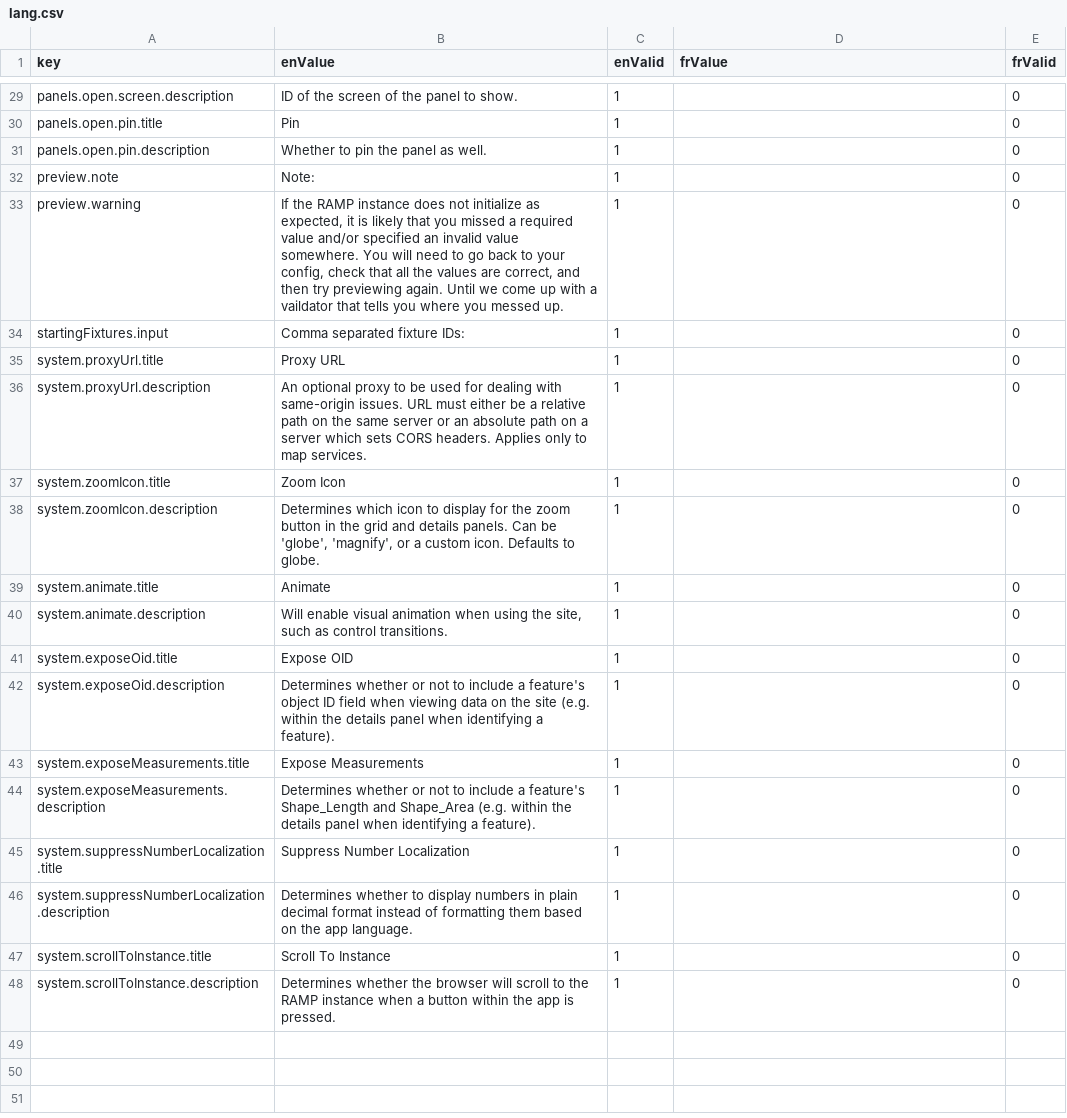
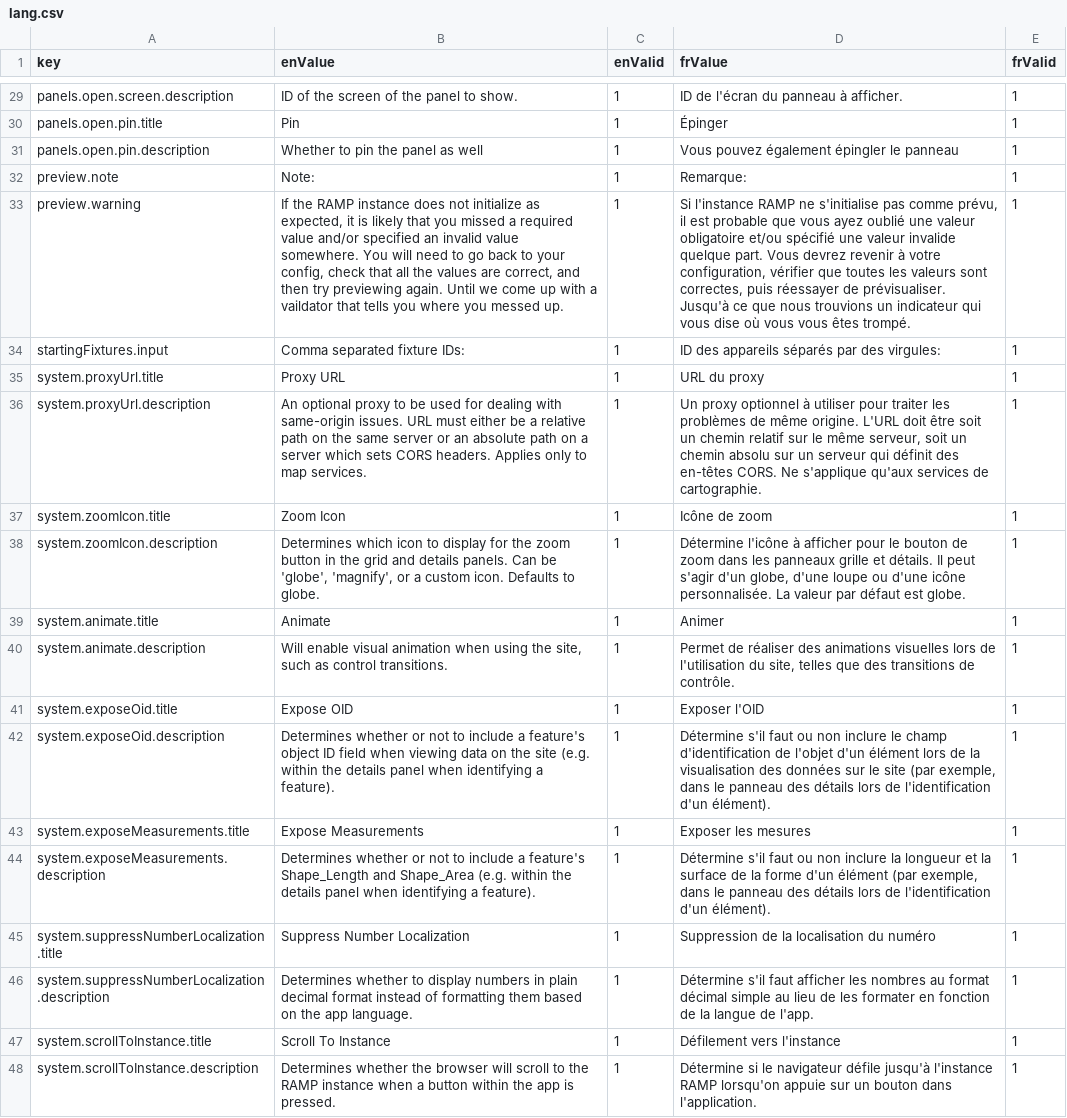
Before and after one commit to ramp4-pcar4/config-editor, a CSV file: src/lang/lang.csv, drawn as a sheet; only a part is shown, gaps mark what is left out; the diff covers the shown part only; the diff names each change by its address in the sheet, - before the commit and + after, or states it on an @@ line.

```diff
--- a/src/lang/lang.csv
+++ b/src/lang/lang.csv
-D29 (frValue): (empty)
+D29 (frValue): ID de l'écran du panneau à afficher.
-E29:E48 (frValid): 0
+E29:E48 (frValid): 1
-D30 (frValue): (empty)
+D30 (frValue): Épinger
-B31 (enValue): Whether to pin the panel as well.
+B31 (enValue): Whether to pin the panel as well
-D31 (frValue): (empty)
+D31 (frValue): Vous pouvez également épingler le panneau
-D32 (frValue): (empty)
+D32 (frValue): Remarque:
-D33 (frValue): (empty)
+D33 (frValue): Si l'instance RAMP ne s'initialise pas comme prévu, il est probable que vous ayez oublié une valeur obligatoire et/ou spécifié une valeur invalide quelque part. Vous devrez revenir à votre configuration, vérifier que toutes les valeurs sont correctes, puis réessayer de prévisualiser. Jusqu'à ce que nous trouvions un indicateur qui vous dise où vous vous êtes trompé.
-D34 (frValue): (empty)
+D34 (frValue): ID des appareils séparés par des virgules:
-D35 (frValue): (empty)
+D35 (frValue): URL du proxy
-D36 (frValue): (empty)
+D36 (frValue): Un proxy optionnel à utiliser pour traiter les problèmes de même origine. L'URL doit être soit un chemin relatif sur le même serveur, soit un chemin absolu sur un serveur qui définit des en-têtes CORS. Ne s'applique qu'aux services de cartographie.
-D37 (frValue): (empty)
+D37 (frValue): Icône de zoom
-D38 (frValue): (empty)
+D38 (frValue): Détermine l'icône à afficher pour le bouton de zoom dans les panneaux grille et détails. Il peut s'agir d'un globe, d'une loupe ou d'une icône personnalisée. La valeur par défaut est globe.
-D39 (frValue): (empty)
+D39 (frValue): Animer
-D40 (frValue): (empty)
+D40 (frValue): Permet de réaliser des animations visuelles lors de l'utilisation du site, telles que des transitions de contrôle.
-D41 (frValue): (empty)
+D41 (frValue): Exposer l'OID
-D42 (frValue): (empty)
+D42 (frValue): Détermine s'il faut ou non inclure le champ d'identification de l'objet d'un élément lors de la visualisation des données sur le site (par exemple, dans le panneau des détails lors de l'identification d'un élément).
-D43 (frValue): (empty)
+D43 (frValue): Exposer les mesures
-D44 (frValue): (empty)
+D44 (frValue): Détermine s'il faut ou non inclure la longueur et la surface de la forme d'un élément (par exemple, dans le panneau des détails lors de l'identification d'un élément).
-D45 (frValue): (empty)
+D45 (frValue): Suppression de la localisation du numéro
-D46 (frValue): (empty)
+D46 (frValue): Détermine s'il faut afficher les nombres au format décimal simple au lieu de les formater en fonction de la langue de l'app.
-D47 (frValue): (empty)
+D47 (frValue): Défilement vers l'instance
-D48 (frValue): (empty)
+D48 (frValue): Détermine si le navigateur défile jusqu'à l'instance RAMP lorsqu'on appuie sur un bouton dans l'application.
```
Also changed, not shown: 54 edited cells elsewhere in this file, src/components/helpers/lang/lang.csv, src/components/map/lang/lang.csv, 4 other files.
